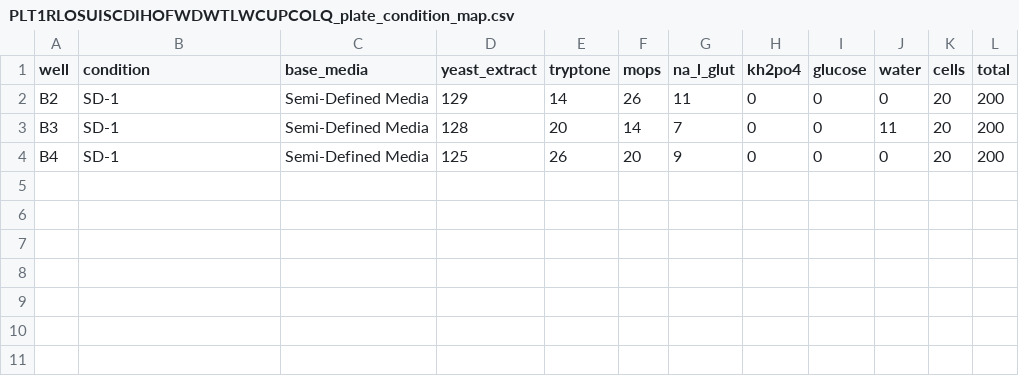
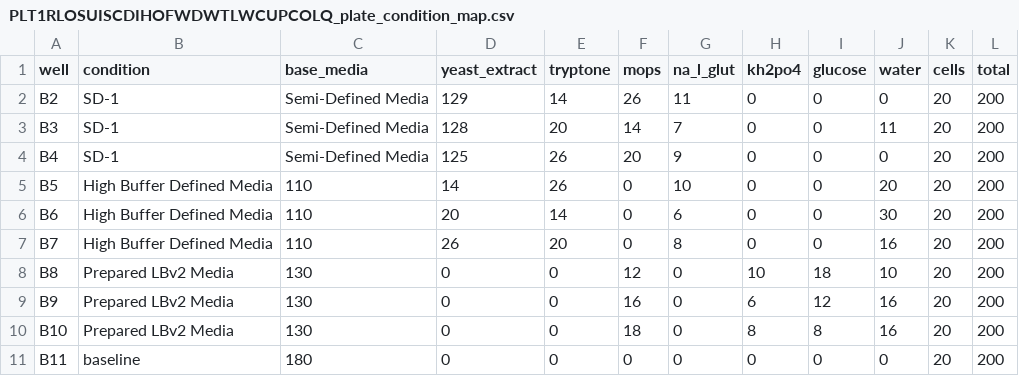
Before and after one commit to vr-beep/cell.ai, a CSV file: data/PLT1RLOSUISCDIHOFWDWTLWCUPCOLQ_plate_condition_map.csv, drawn as a sheet; the diff names each change by its address in the sheet, - before the commit and + after, or states it on an @@ line.

```diff
--- a/data/PLT1RLOSUISCDIHOFWDWTLWCUPCOLQ_plate_condition_map.csv
+++ b/data/PLT1RLOSUISCDIHOFWDWTLWCUPCOLQ_plate_condition_map.csv
+row 5: B5 | High Buffer Defined Media | 110 | 14 | 26 | 0 | 10 | 0 | 0 | 20 | 20 | 200
+row 6: B6 | High Buffer Defined Media | 110 | 20 | 14 | 0 | 6 | 0 | 0 | 30 | 20 | 200
+row 7: B7 | High Buffer Defined Media | 110 | 26 | 20 | 0 | 8 | 0 | 0 | 16 | 20 | 200
+row 8: B8 | Prepared LBv2 Media | 130 | 0 | 0 | 12 | 0 | 10 | 18 | 10 | 20 | 200
+row 9: B9 | Prepared LBv2 Media | 130 | 0 | 0 | 16 | 0 | 6 | 12 | 16 | 20 | 200
+row 10: B10 | Prepared LBv2 Media | 130 | 0 | 0 | 18 | 0 | 8 | 8 | 16 | 20 | 200
+row 11: B11 | baseline | 180 | 0 | 0 | 0 | 0 | 0 | 0 | 0 | 20 | 200
```
Also changed, not shown: data/PLT12V3H4WNRSR6CWJ7A72ODORU7EI.csv, data/PLT12V3H4WNRSR6CWJ7A72ODORU7EI_replicates.csv, 6 other files.
